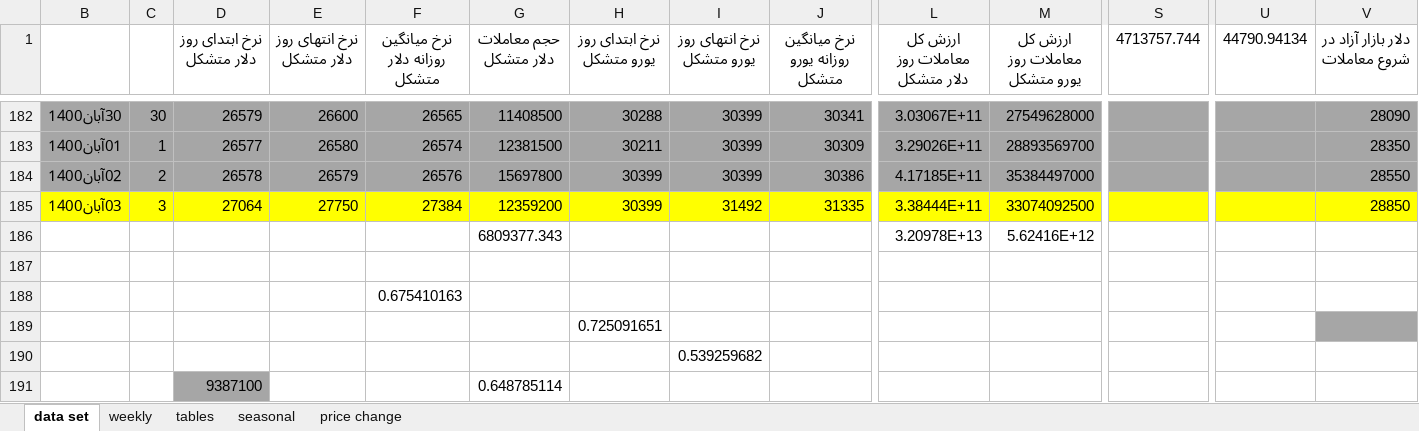
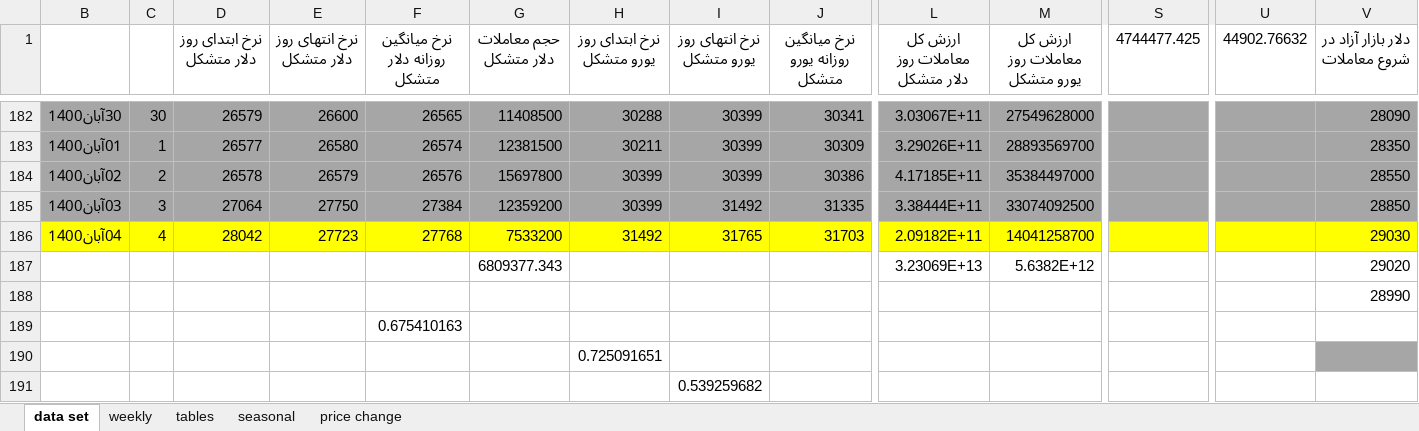
Before and after one commit to moeinmir/dendataset, an Excel workbook: data.xlsx, sheet data set, drawn as a sheet; only a part is shown, gaps mark what is left out; the shorter side is filled out with more unchanged rows; values as stored, in another font and other column widths than the file's, no borders; addresses are those after the commit; rows hold the shown columns only; the diff covers the shown part only; the diff names each change by its address in the sheet, - before the commit and + after, or states it on an @@ line.

```diff
--- a/data.xlsx (sheet data set)
+++ b/data.xlsx (sheet data set)
-S1: 4713757.744
+S1: 4744477.425
-U1: 44790.94134
+U1: 44902.76632
-B185:V185 fill: #FFFF00
+B185:V185 fill: #A6A6A6
+row 186: 04آبان1400 | 4 | 28042 | 27723 | 27768 | 7533200 | 31492 | 31765 | 31703 | 2.09182E+11 | 14041258700 |  |  | 29030
-L187 (ارزش کل معاملات روز دلار متشکل): 3.20978E+13
+L187 (ارزش کل معاملات روز دلار متشکل): 3.23069E+13
-M187 (ارزش کل معاملات روز یورو متشکل): 5.62416E+12
+M187 (ارزش کل معاملات روز یورو متشکل): 5.6382E+12
-V187 (دلار بازار آزاد در شروع معاملات): (empty)
+V187 (دلار بازار آزاد در شروع معاملات): 29020
-V188 (دلار بازار آزاد در شروع معاملات): (empty)
+V188 (دلار بازار آزاد در شروع معاملات): 28990
```
Also changed, not shown: cell formats elsewhere in this sheet, sheet tables, sheet weekly, formulas that keep their value, charts or pictures, format.xlsx.
